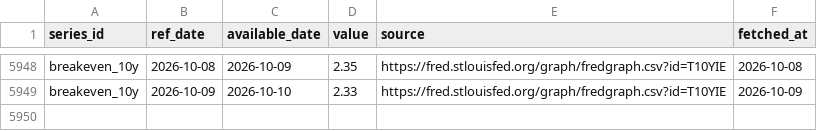
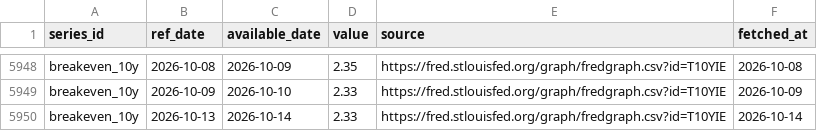
Before and after one commit to Shawhir/Commodities, a CSV file: data/store/breakeven_10y.csv, drawn as a sheet; only a part is shown, gaps mark what is left out; the diff names each change by its address in the sheet, - before the commit and + after, or states it on an @@ line.

```diff
--- a/data/store/breakeven_10y.csv
+++ b/data/store/breakeven_10y.csv
+row 5950: breakeven_10y | 2026-10-13 | 2026-10-14 | 2.33 | https://fred.stlouisfed.org/graph/fredgraph.csv?id=T10YIE | 2026-10-14
```
Also changed, not shown: data/store/dollar_broad.csv, data/store/gld_holdings.csv, 26 other files.
